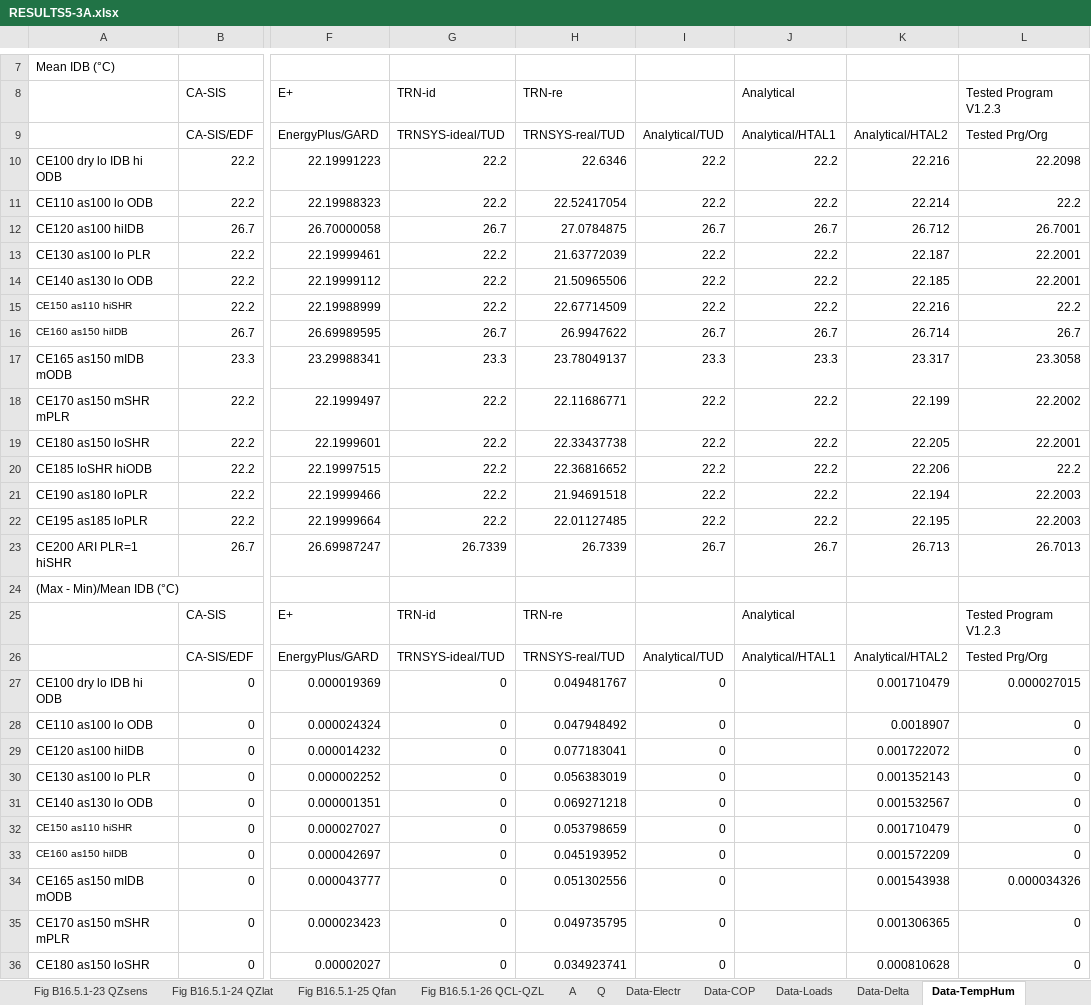
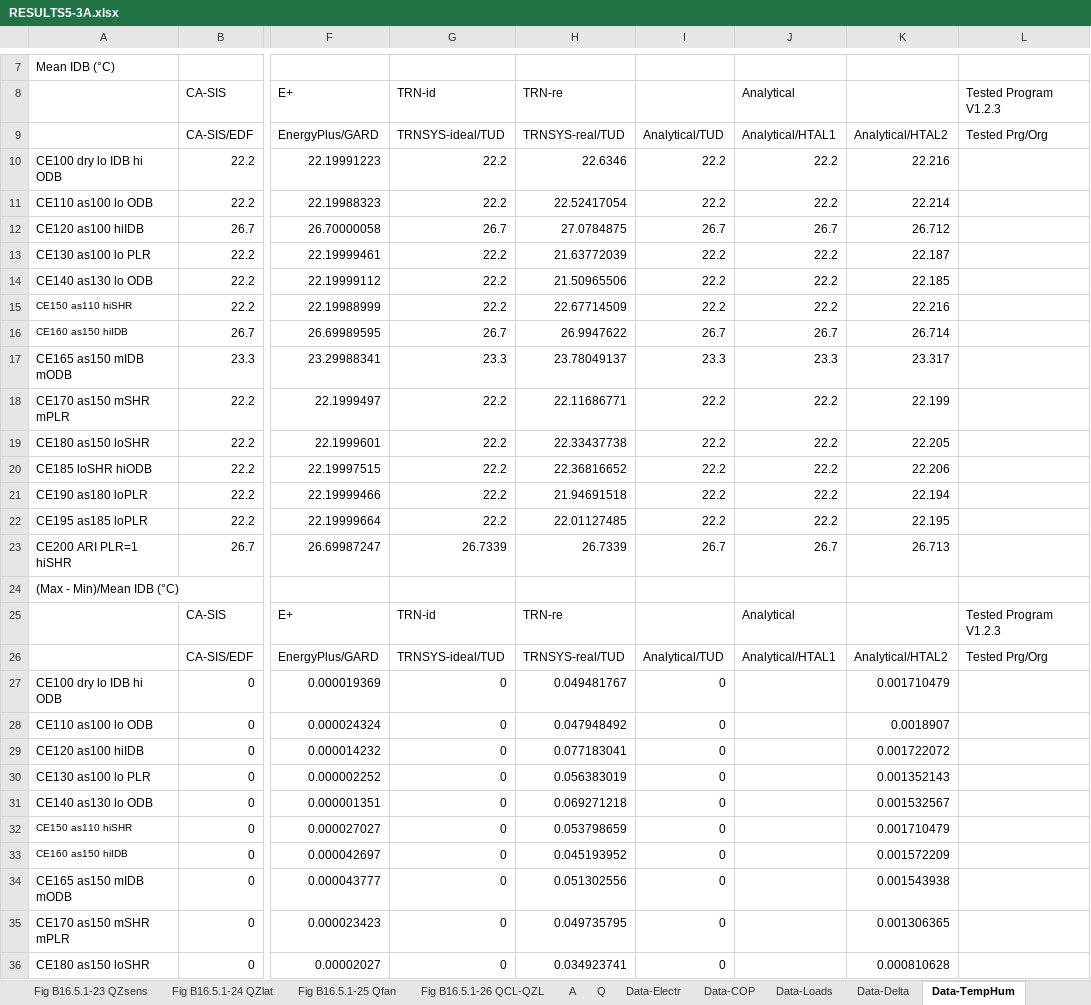
Before and after one commit to NREL/BESTEST-GSR, an Excel workbook: results/RESULTS5-3A.xlsx, sheet Data-TempHum, drawn as a sheet; only a part is shown, gaps mark what is left out; values as stored, in another font and other column widths than the file's, no borders; the diff covers the shown part only; the diff names each change by its address in the sheet, - before the commit and + after, or states it on an @@ line.

```diff
--- a/results/RESULTS5-3A.xlsx (sheet Data-TempHum)
+++ b/results/RESULTS5-3A.xlsx (sheet Data-TempHum)
-L10 (Tested Program V1.2.3): 22.2098
+L10 (Tested Program V1.2.3): (empty)
-L11 (Tested Program V1.2.3): 22.2
+L11 (Tested Program V1.2.3): (empty)
-L12 (Tested Program V1.2.3): 26.7001
+L12 (Tested Program V1.2.3): (empty)
-L13:L14 (Tested Program V1.2.3): 22.2001
+L13:L14 (Tested Program V1.2.3): (empty)
-L15 (Tested Program V1.2.3): 22.2
+L15 (Tested Program V1.2.3): (empty)
-L16 (Tested Program V1.2.3): 26.7
+L16 (Tested Program V1.2.3): (empty)
-L17 (Tested Program V1.2.3): 23.3058
+L17 (Tested Program V1.2.3): (empty)
-L18 (Tested Program V1.2.3): 22.2002
+L18 (Tested Program V1.2.3): (empty)
-L19 (Tested Program V1.2.3): 22.2001
+L19 (Tested Program V1.2.3): (empty)
-L20 (Tested Program V1.2.3): 22.2
+L20 (Tested Program V1.2.3): (empty)
-L21:L22 (Tested Program V1.2.3): 22.2003
+L21:L22 (Tested Program V1.2.3): (empty)
-L23 (Tested Program V1.2.3): 26.7013
+L23 (Tested Program V1.2.3): (empty)
-L27 (Tested Program V1.2.3): 0.000027015
+L27 (Tested Program V1.2.3): (empty)
-L28:L33 (Tested Program V1.2.3): 0
+L28:L33 (Tested Program V1.2.3): (empty)
-L34 (Tested Program V1.2.3): 0.000034326
+L34 (Tested Program V1.2.3): (empty)
-L35:L36 (Tested Program V1.2.3): 0
+L35:L36 (Tested Program V1.2.3): (empty)
```
Also changed, not shown: 32 edited cells elsewhere in this sheet, sheet A, sheet Q, sheet Data-Delta, sheet Data-Loads, sheet Q-Prt6, sheet Q-Prt7, 7 more sheets, charts or pictures, results/RESULTS5-3A_OS.xlsx, results/RESULTS5-4.xlsx, 8 other files.
